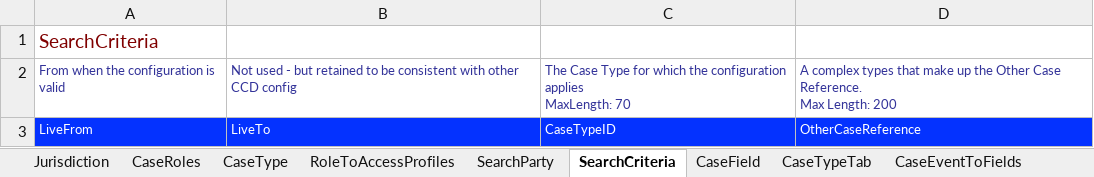
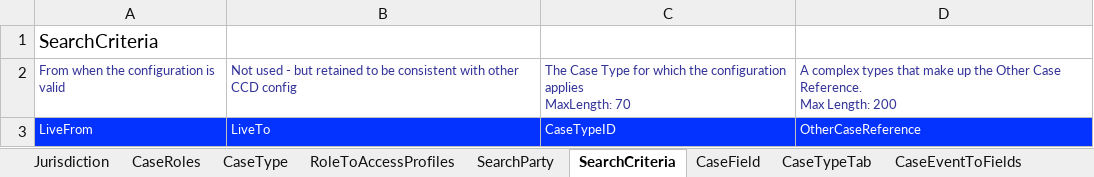
Before and after one commit to hmcts/ccd-definition-processor, an Excel workbook: data/ccd-template.xlsx, sheet SearchCriteria, drawn as a sheet; values as stored, in another font and other column widths than the file's, no borders; the diff names each change by its address in the sheet, - before the commit and + after, or states it on an @@ line.

```diff
--- a/data/ccd-template.xlsx (sheet SearchCriteria)
+++ b/data/ccd-template.xlsx (sheet SearchCriteria)
-A1 text colour: #800000
+A1 text colour: black
```
Also changed, not shown: sheet SearchInputFields, sheet SearchResultFields, sheet WorkBasketInputFields, sheet WorkBasketResultFields, sheet CaseEventToFields, sheet SearchParty.
